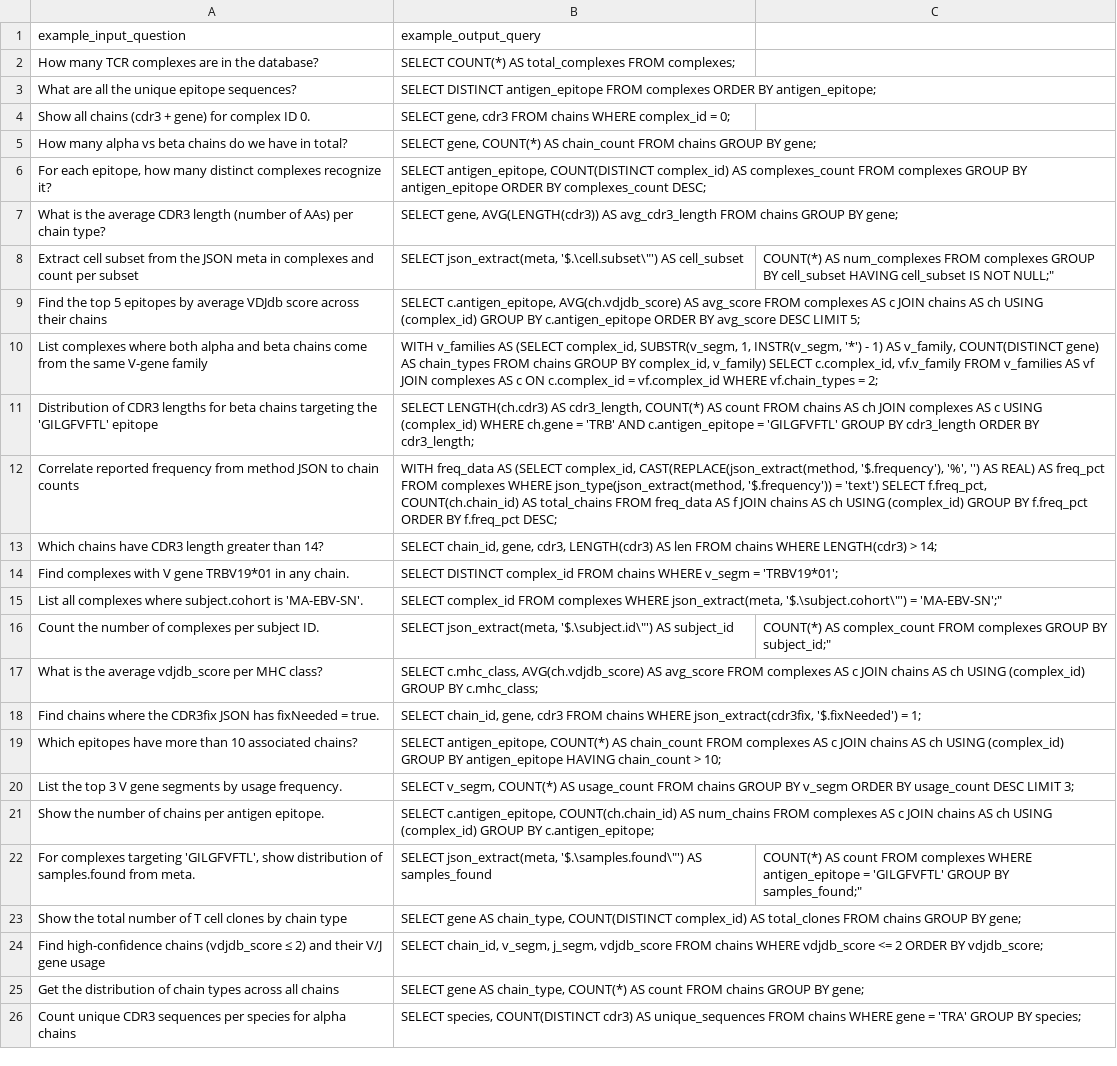
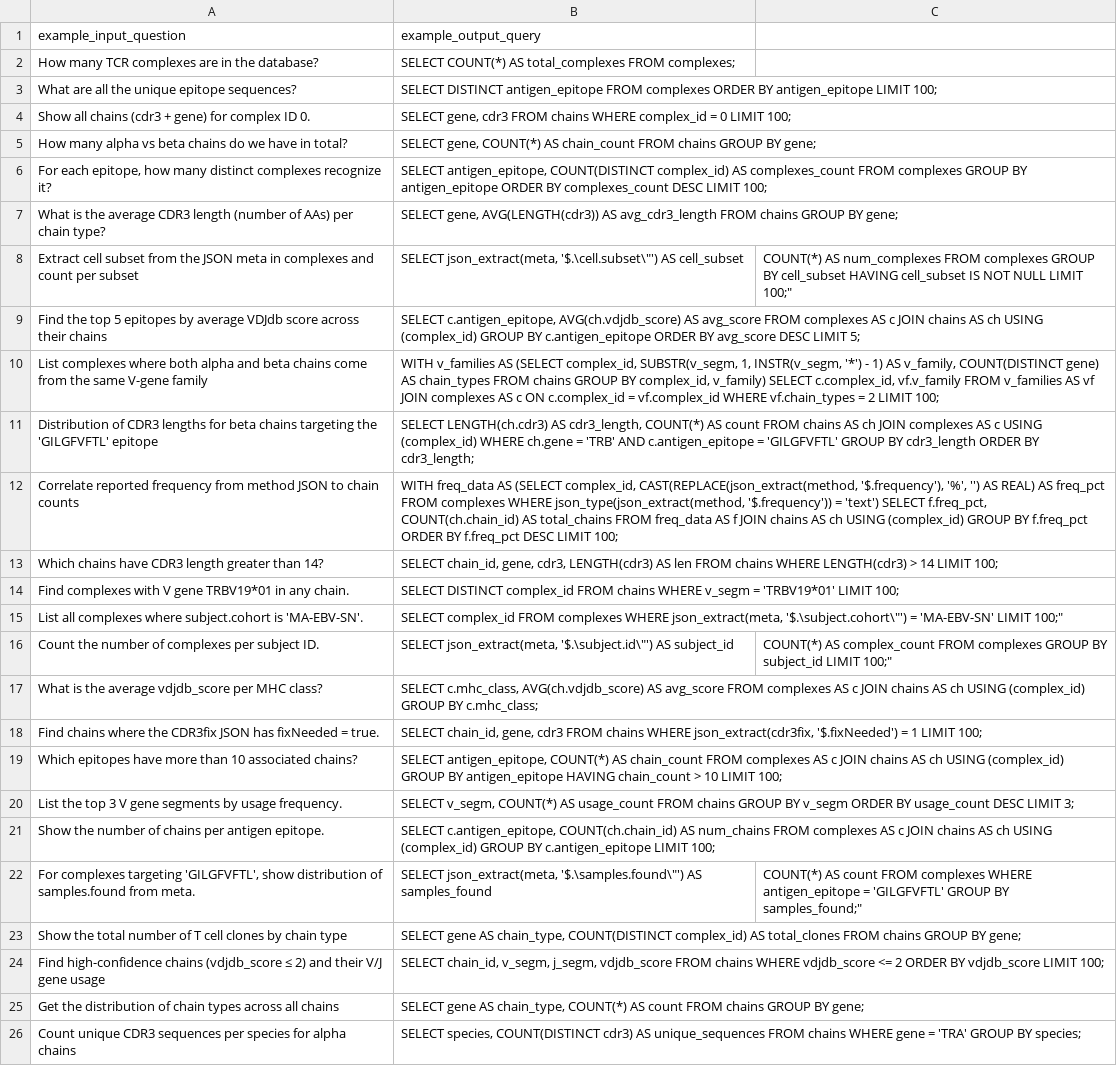
Before and after one commit to samueltof/multi-agent-data-explorer, a CSV file: databases/vdjdb/query_examples.csv, drawn as a sheet; only a part is shown; the diff covers the shown part only; the diff names each change by its address in the sheet, - before the commit and + after, or states it on an @@ line.

Commit message:
fixing examples

```diff
--- a/databases/vdjdb/query_examples.csv
+++ b/databases/vdjdb/query_examples.csv
-B3 (example_output_query): …ORDER BY antigen_epitope;
+B3 (example_output_query): …ORDER BY antigen_epitope LIMIT 100;
-B4 (example_output_query): …complex_id = 0;
+B4 (example_output_query): …complex_id = 0 LIMIT 100;
-B6 (example_output_query): …BY complexes_count DESC;
+B6 (example_output_query): …BY complexes_count DESC LIMIT 100;
-C8: …IS NOT NULL;"
+C8: …IS NOT NULL LIMIT 100;"
-B10 (example_output_query): …vf.chain_types = 2;
+B10 (example_output_query): …vf.chain_types = 2 LIMIT 100;
-B12 (example_output_query): …BY f.freq_pct DESC;
+B12 (example_output_query): …BY f.freq_pct DESC LIMIT 100;
-B13 (example_output_query): …LENGTH(cdr3) > 14;
+B13 (example_output_query): …LENGTH(cdr3) > 14 LIMIT 100;
-B14 (example_output_query): …v_segm = 'TRBV19*01';
+B14 (example_output_query): …v_segm = 'TRBV19*01' LIMIT 100;
-B15 (example_output_query): …'$.\subject.cohort\"') = 'MA-EBV-SN';"
+B15 (example_output_query): …'$.\subject.cohort\"') = 'MA-EBV-SN' LIMIT 100;"
-C16: …GROUP BY subject_id;"
+C16: …GROUP BY subject_id LIMIT 100;"
-B18 (example_output_query): …'$.fixNeeded') = 1;
+B18 (example_output_query): …'$.fixNeeded') = 1 LIMIT 100;
-B19 (example_output_query): …chain_count > 10;
+B19 (example_output_query): …chain_count > 10 LIMIT 100;
-B21 (example_output_query): …GROUP BY c.antigen_epitope;
+B21 (example_output_query): …GROUP BY c.antigen_epitope LIMIT 100;
-B24 (example_output_query): …ORDER BY vdjdb_score;
+B24 (example_output_query): …ORDER BY vdjdb_score LIMIT 100;
```
Also changed, not shown: 2 edited cells elsewhere in this file.
